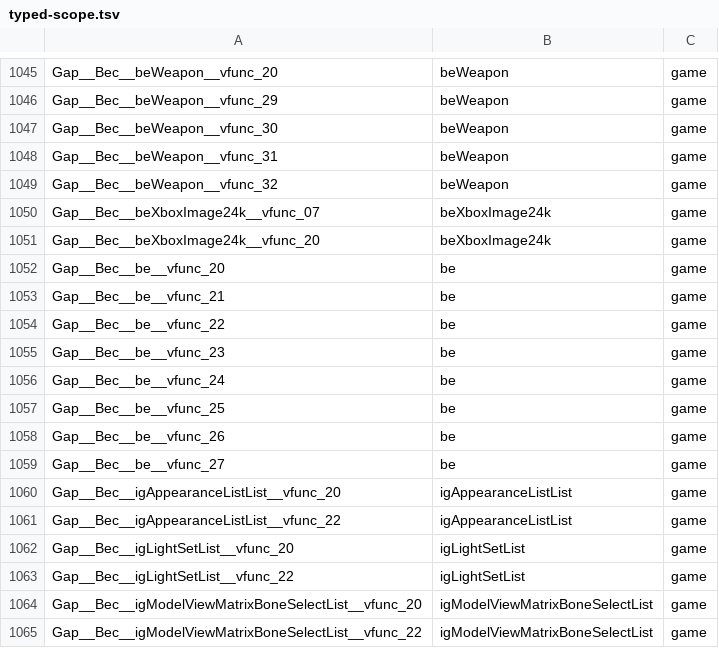
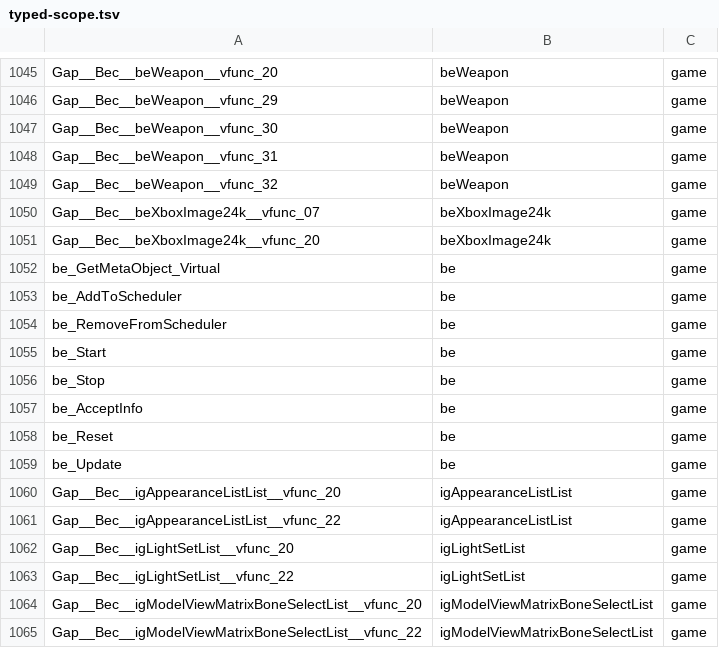
Before and after one commit to crashbashash/DW4_Decomp, a TSV file: config/typed-scope.tsv, drawn as a sheet; only a part is shown, gaps mark what is left out.

```diff
--- a/config/typed-scope.tsv
+++ b/config/typed-scope.tsv
@@ -1051,10 +1051,10 @@ Gap__Bec__beXboxImage24k__vfunc_07	beXboxImage24k	game
 Gap__Bec__beXboxImage24k__vfunc_20	beXboxImage24k	game
-Gap__Bec__be__vfunc_20	be	game
-Gap__Bec__be__vfunc_21	be	game
-Gap__Bec__be__vfunc_22	be	game
-Gap__Bec__be__vfunc_23	be	game
-Gap__Bec__be__vfunc_24	be	game
-Gap__Bec__be__vfunc_25	be	game
-Gap__Bec__be__vfunc_26	be	game
-Gap__Bec__be__vfunc_27	be	game
+be_GetMetaObject_Virtual	be	game
+be_AddToScheduler	be	game
+be_RemoveFromScheduler	be	game
+be_Start	be	game
+be_Stop	be	game
+be_AcceptInfo	be	game
+be_Reset	be	game
+be_Update	be	game
 Gap__Bec__igAppearanceListList__vfunc_20	igAppearanceListList	game
```
Also changed, not shown: config/SLUS-20836/data-names.tsv, config/SLUS-20836/names/ReadabilityPass.tsv, 18 other files.
